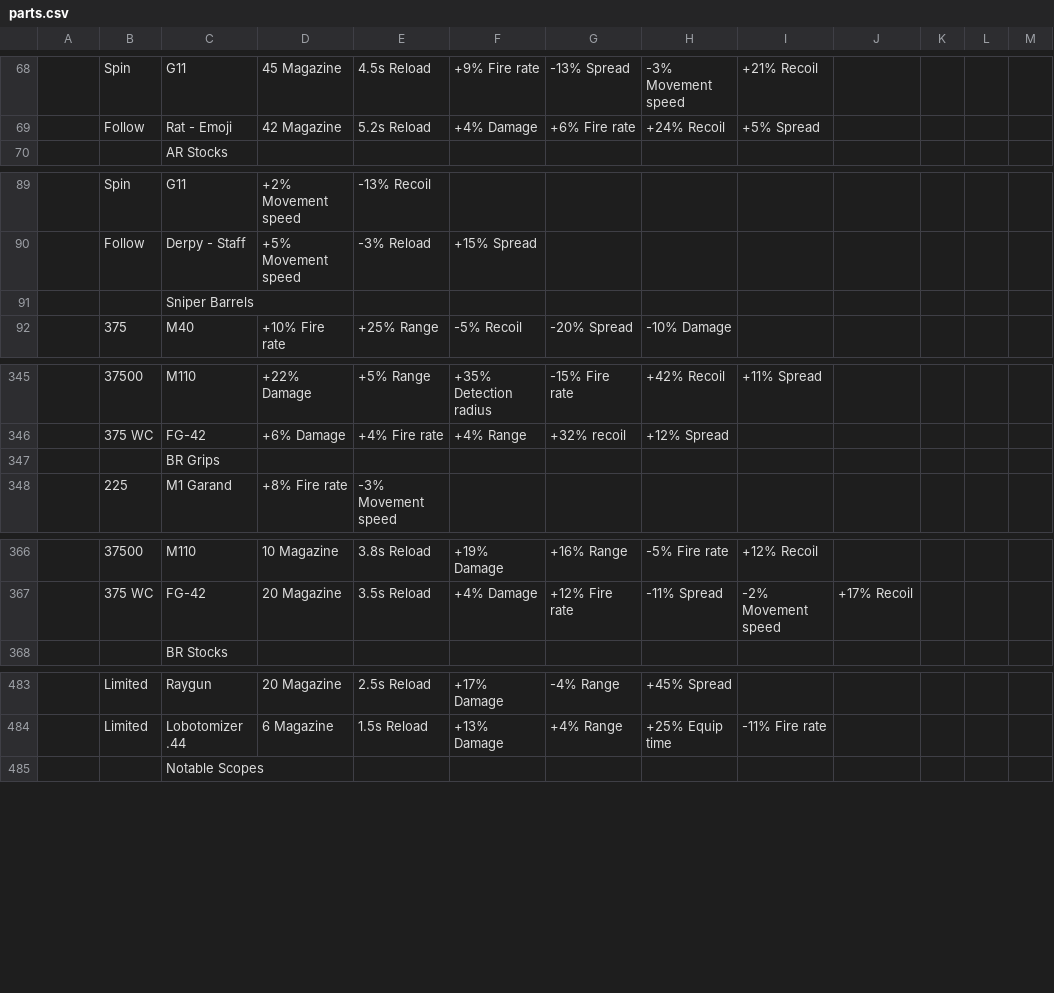
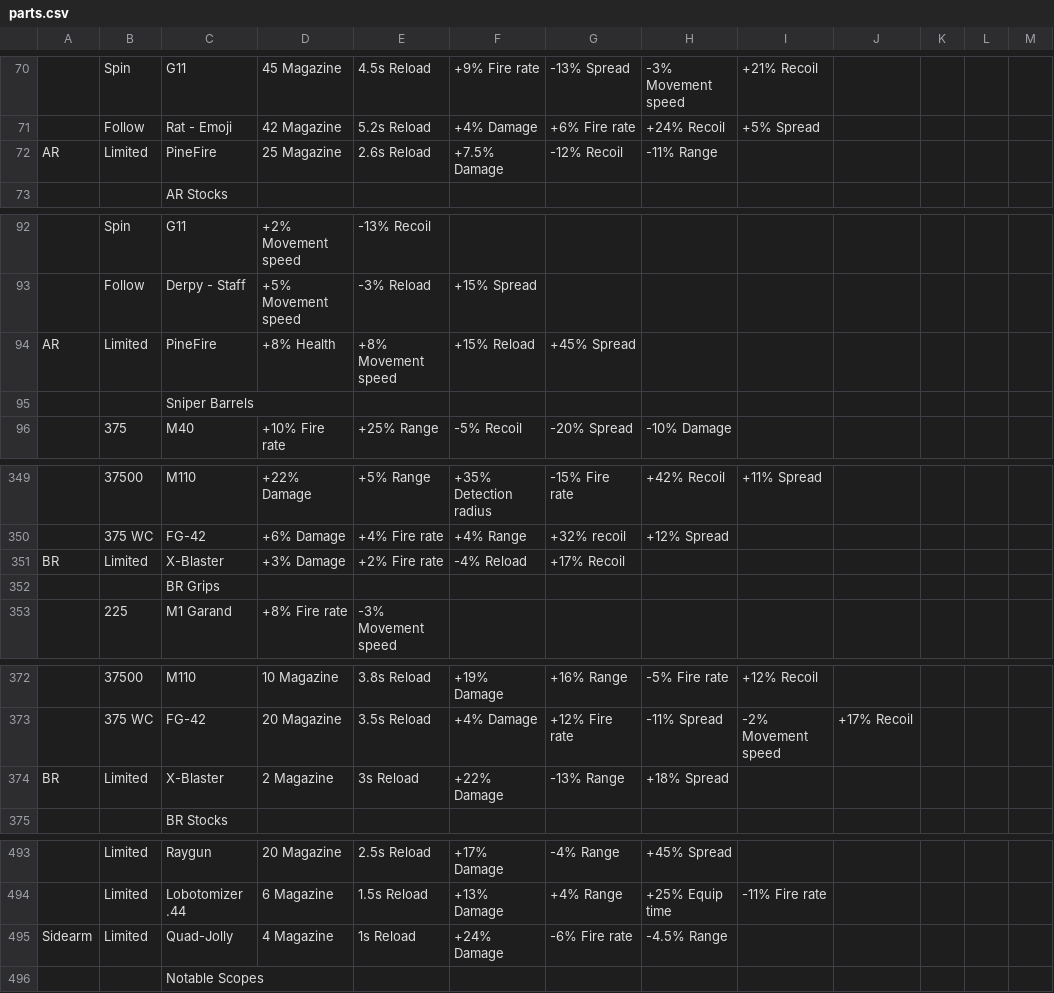
Before and after one commit to theme222/WeirdGunGameCalc, a CSV file: SheetData/parts.csv, drawn as a sheet; only a part is shown, gaps mark what is left out; the diff covers the shown part only.

```diff
--- a/SheetData/parts.csv
+++ b/SheetData/parts.csv
@@ -69,2 +71,3 @@
 ,Follow,Rat - Emoji,42 Magazine,5.2s Reload,+4% Damage,+6% Fire rate,+24% Recoil,+5% Spread,,,,
+AR,Limited,PineFire,25 Magazine,2.6s Reload,+7.5% Damage,-12% Recoil,-11% Range,,,,,
 ,,AR Stocks,,,,,,,,,,
@@ -90,2 +93,3 @@
 ,Follow,Derpy - Staff,+5% Movement speed,-3% Reload,+15% Spread,,,,,,,
+AR,Limited,PineFire,+8% Health,+8% Movement speed,+15% Reload,+45% Spread,,,,,,
 ,,Sniper Barrels,,,,,,,,,,
@@ -346,2 +350,3 @@
 ,375 WC,FG-42,+6% Damage,+4% Fire rate,+4% Range,+32% recoil,+12% Spread,,,,,
+BR,Limited,X-Blaster,+3% Damage,+2% Fire rate,-4% Reload,+17% Recoil,,,,,,
 ,,BR Grips,,,,,,,,,,
@@ -367,2 +373,3 @@
 ,375 WC,FG-42,20 Magazine,3.5s Reload,+4% Damage,+12% Fire rate,-11% Spread,-2% Movement speed,+17% Recoil,,,
+BR,Limited,X-Blaster,2 Magazine,3s Reload,+22% Damage,-13% Range,+18% Spread,,,,,
 ,,BR Stocks,,,,,,,,,,
@@ -484,2 +494,3 @@
 ,Limited,Lobotomizer .44,6 Magazine,1.5s Reload,+13% Damage,+4% Range,+25% Equip time,-11% Fire rate,,,,
+Sidearm,Limited,Quad-Jolly,4 Magazine,1s Reload,+24% Damage,-6% Fire rate,-4.5% Range,,,,,
 ,,Notable Scopes,,,,,,,,,,
```
Also changed, not shown: 6 added rows elsewhere in this file, SheetData/cores.csv, 3 other files.
